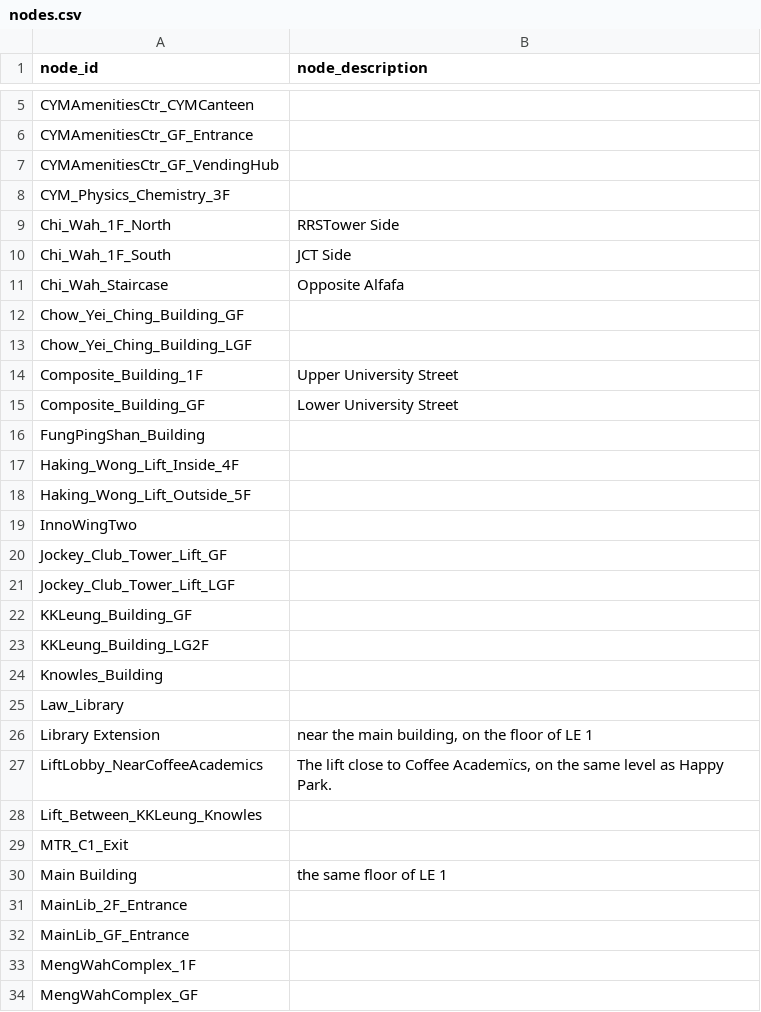
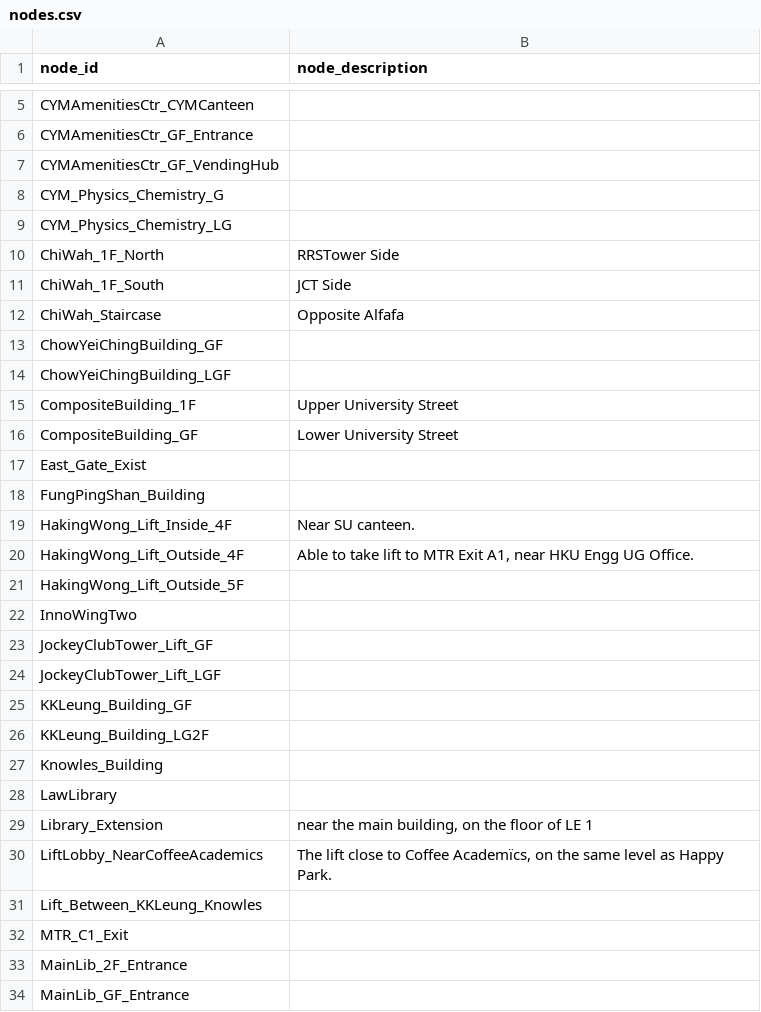
Before and after one commit to pzdmmsd/COMP1110-Project-26Spring, a CSV file: campus_nav/data/nodes.csv, drawn as a sheet; only a part is shown, gaps mark what is left out; the shorter side is filled out with more unchanged rows; the diff covers the shown part only.

```diff
--- a/campus_nav/data/nodes.csv
+++ b/campus_nav/data/nodes.csv
@@ -7,16 +7,19 @@ CYMAmenitiesCtr_GF_Entrance,
 CYMAmenitiesCtr_GF_VendingHub,
-CYM_Physics_Chemistry_3F,
-Chi_Wah_1F_North,RRSTower Side
-Chi_Wah_1F_South,JCT Side
-Chi_Wah_Staircase,Opposite Alfafa
-Chow_Yei_Ching_Building_GF,
-Chow_Yei_Ching_Building_LGF,
-Composite_Building_1F,Upper University Street
-Composite_Building_GF,Lower University Street
+CYM_Physics_Chemistry_G,
+CYM_Physics_Chemistry_LG,
+ChiWah_1F_North,RRSTower Side
+ChiWah_1F_South,JCT Side
+ChiWah_Staircase,Opposite Alfafa
+ChowYeiChingBuilding_GF,
+ChowYeiChingBuilding_LGF,
+CompositeBuilding_1F,Upper University Street
+CompositeBuilding_GF,Lower University Street
+East_Gate_Exist,
 FungPingShan_Building,
-Haking_Wong_Lift_Inside_4F,
-Haking_Wong_Lift_Outside_5F,
+HakingWong_Lift_Inside_4F,Near SU canteen.
+HakingWong_Lift_Outside_4F,"Able to take lift to MTR Exit A1, near HKU Engg UG Office."
+HakingWong_Lift_Outside_5F,
 InnoWingTwo,
-Jockey_Club_Tower_Lift_GF,
-Jockey_Club_Tower_Lift_LGF,
+JockeyClubTower_Lift_GF,
+JockeyClubTower_Lift_LGF,
 KKLeung_Building_GF,
@@ -24,4 +27,4 @@ KKLeung_Building_LG2F,
 Knowles_Building,
-Law_Library,
-Library Extension,"near the main building, on the floor of LE 1"
+LawLibrary,
+Library_Extension,"near the main building, on the floor of LE 1"
 LiftLobby_NearCoffeeAcademics,"The lift close to Coffee Academïcs, on the same level as Happy Park."
@@ -29,3 +32,2 @@ Lift_Between_KKLeung_Knowles,
 MTR_C1_Exit,
-Main Building,the same floor of LE 1
 MainLib_2F_Entrance,
```
Also changed, not shown: 1 added row, 1 removed row and 4 edited cells elsewhere in this file, campus_nav/data/edges.csv.
